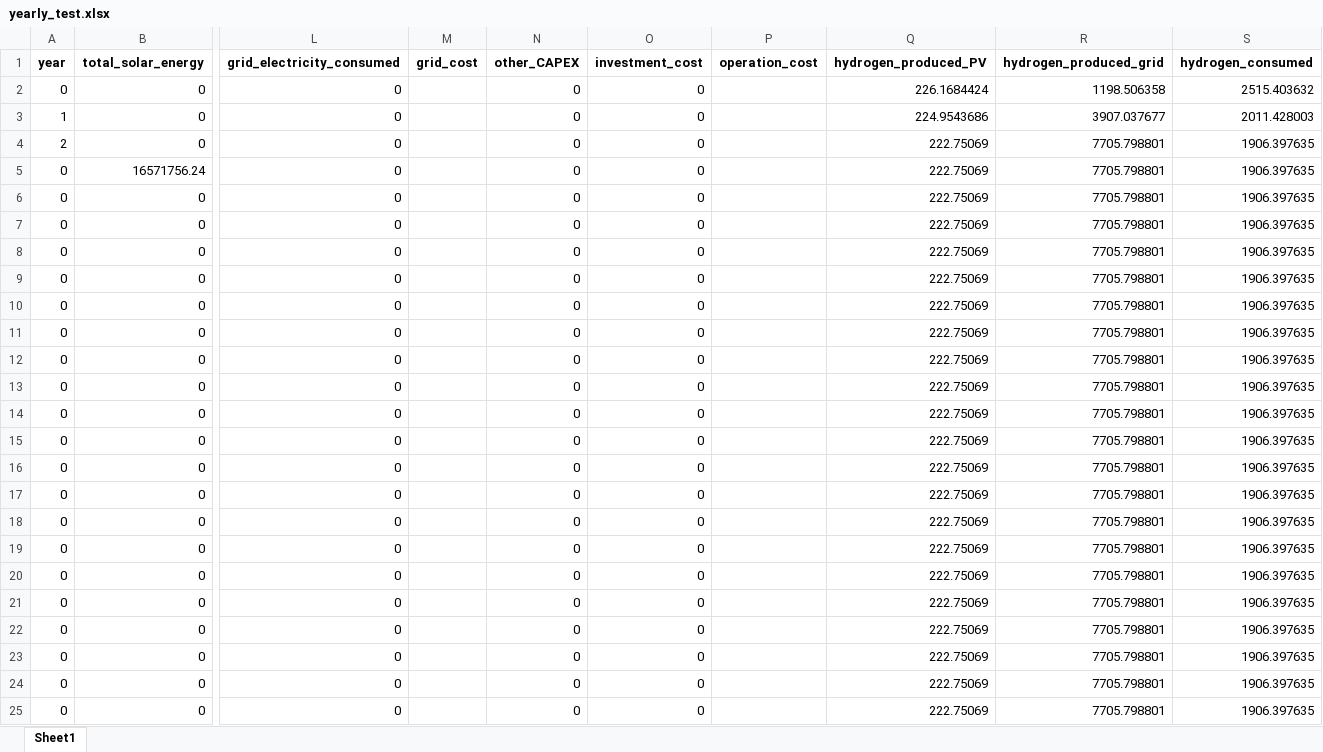
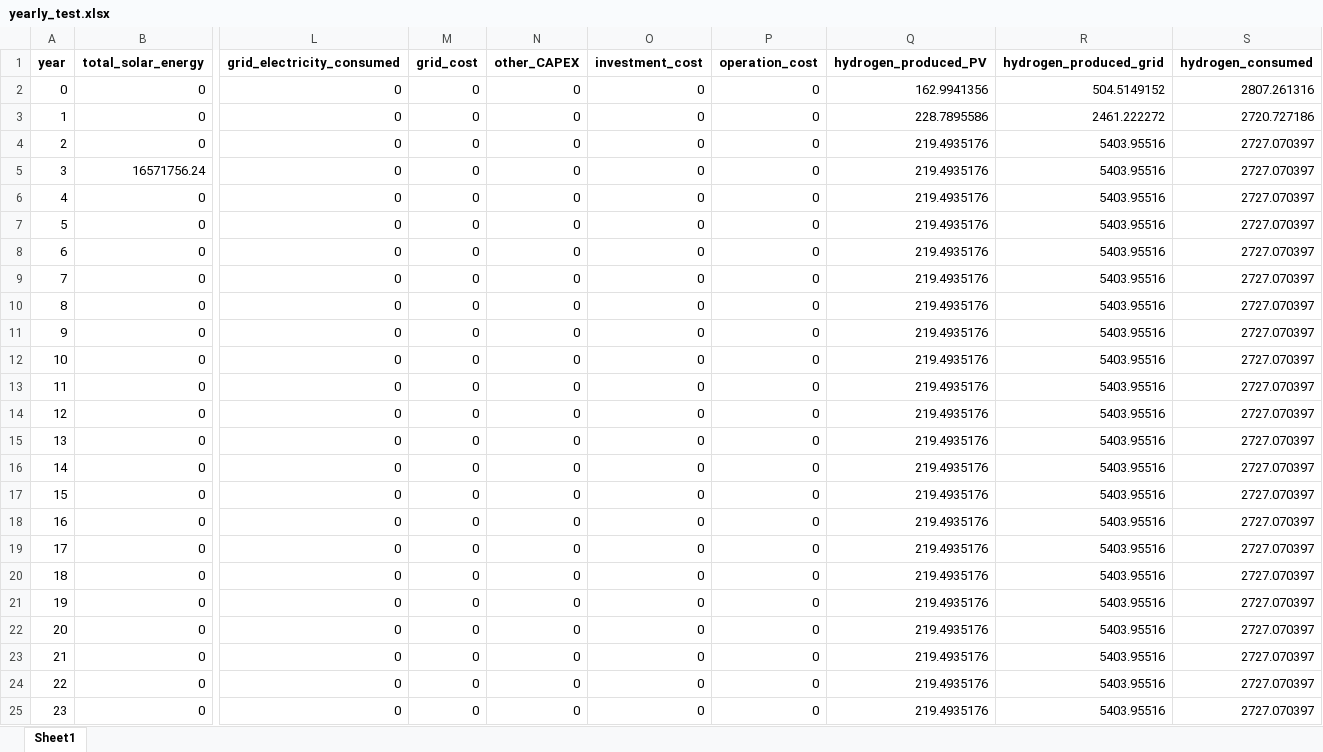
Before and after one commit to gabrielms123/HydrogenMicroGrid, an Excel workbook: Results/Main_Case/yearly_test.xlsx, sheet Sheet1, drawn as a sheet; only a part is shown, gaps mark what is left out; values as stored, in another font and other column widths than the file's, no borders; the diff covers the shown part only; the diff names each change by its address in the sheet, - before the commit and + after, or states it on an @@ line.

```diff
--- a/Results/Main_Case/yearly_test.xlsx (sheet Sheet1)
+++ b/Results/Main_Case/yearly_test.xlsx (sheet Sheet1)
-M2:M25 (grid_cost): (empty)
+M2:M25 (grid_cost): 0
-P2:P25 (operation_cost): (empty)
+P2:P25 (operation_cost): 0
-Q2 (hydrogen_produced_PV): 226.1684424
+Q2 (hydrogen_produced_PV): 162.9941356
-R2 (hydrogen_produced_grid): 1198.506358
+R2 (hydrogen_produced_grid): 504.5149152
-S2 (hydrogen_consumed): 2515.403632
+S2 (hydrogen_consumed): 2807.261316
-Q3 (hydrogen_produced_PV): 224.9543686
+Q3 (hydrogen_produced_PV): 228.7895586
-R3 (hydrogen_produced_grid): 3907.037677
+R3 (hydrogen_produced_grid): 2461.222272
-S3 (hydrogen_consumed): 2011.428003
+S3 (hydrogen_consumed): 2720.727186
-Q4:Q25 (hydrogen_produced_PV): 222.75069
+Q4:Q25 (hydrogen_produced_PV): 219.4935176
-R4:R25 (hydrogen_produced_grid): 7705.798801
+R4:R25 (hydrogen_produced_grid): 5403.95516
-S4:S25 (hydrogen_consumed): 1906.397635
+S4:S25 (hydrogen_consumed): 2727.070397
-A5 (year): 0
+A5 (year): 3
-A6 (year): 0
+A6 (year): 4
-A7 (year): 0
+A7 (year): 5
-A8 (year): 0
+A8 (year): 6
-A9 (year): 0
+A9 (year): 7
-A10 (year): 0
+A10 (year): 8
-A11 (year): 0
+A11 (year): 9
-A12 (year): 0
+A12 (year): 10
-A13 (year): 0
+A13 (year): 11
-A14 (year): 0
+A14 (year): 12
-A15 (year): 0
+A15 (year): 13
-A16 (year): 0
+A16 (year): 14
-A17 (year): 0
+A17 (year): 15
-A18 (year): 0
+A18 (year): 16
-A19 (year): 0
+A19 (year): 17
-A20 (year): 0
+A20 (year): 18
-A21 (year): 0
+A21 (year): 19
-A22 (year): 0
+A22 (year): 20
-A23 (year): 0
+A23 (year): 21
-A24 (year): 0
+A24 (year): 22
-A25 (year): 0
+A25 (year): 23
```
Also changed, not shown: 6 edited cells elsewhere in this sheet, 7 other files.
